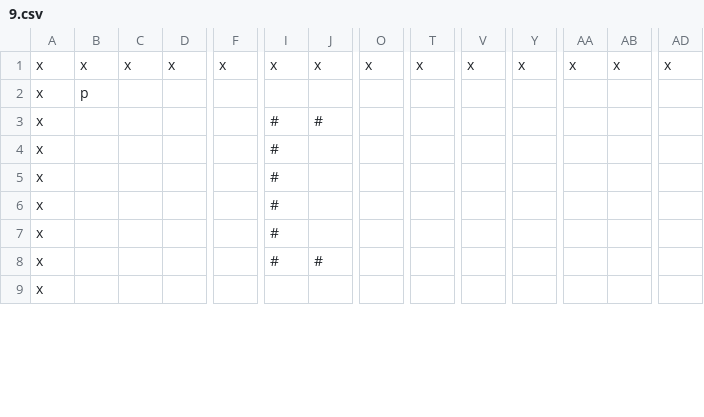
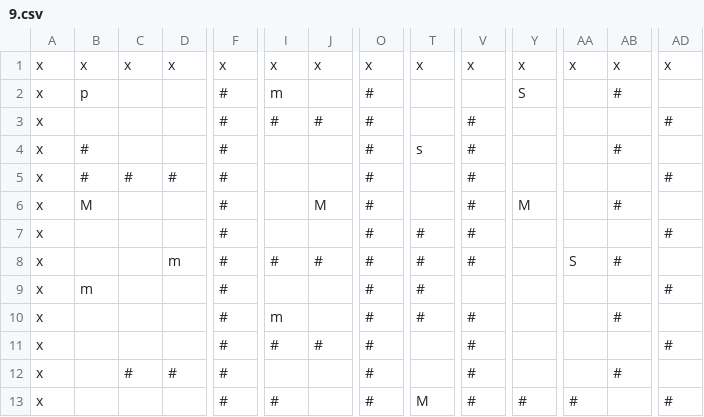
Before and after one commit to leonxs2001/Programmer_in_a_Dungeon_OOS, a CSV file: overworld/assets/levels/9.csv, drawn as a sheet; only a part is shown, gaps mark what is left out; removed rows and columns are numbered as before the commit, all else as after; rows hold the shown columns only; the diff covers the shown part only; the diff names each change by its address in the sheet, - before the commit and + after, or states it on an @@ line.

```diff
--- a/overworld/assets/levels/9.csv
+++ b/overworld/assets/levels/9.csv
-F2:F3: (empty)
+F2:F3: #
-I2: (empty)
+I2: m
-O2:O3: (empty)
+O2:O3: #
-Y2: (empty)
+Y2: S
-AB2: (empty)
+AB2: #
-V3: (empty)
+V3: #
-AD3: (empty)
+AD3: #
-row 4: x |  |  |  |  | #
-row 5: x |  |  |  |  | #
-row 6: x |  |  |  |  | #
+row 4: x | # |  |  | # |  |  | # | s | # |  |  | #
+row 5: x | # | # | # | # |  |  | # |  | # |  |  |  | #
+row 6: x | M |  |  | # |  | M | # |  | # | M |  | #
+row 7: x |  |  |  | # |  |  | # | # | # |  |  |  | #
-D8: (empty)
+D8: m
-F8: (empty)
+F8: #
-J8: (empty)
+J8: #
-O8: (empty)
+O8: #
-T8: (empty)
+T8: #
-V8: (empty)
+V8: #
-AA8: (empty)
+AA8: S
-AB8: (empty)
+AB8: #
+row 9: x | m |  |  | # |  |  | # | # |  |  |  |  | #
+row 10: x |  |  |  | # | m |  | # | # | # |  |  | #
-F11: (empty)
+F11: #
-O11: (empty)
+O11: #
-V11: (empty)
+V11: #
-AD11: (empty)
+AD11: #
-row 9: x
+row 12: x |  | # | # | # |  |  | # |  | # |  |  | #
+row 13: x |  |  |  | # | # |  | # | M | # | # | # |  | #
```
Also changed, not shown: 2 added rows, 6 removed rows and 7 edited cells elsewhere in this file, overworld/assets/levels/1.csv, overworld/assets/levels/2.csv, 7 other files.
